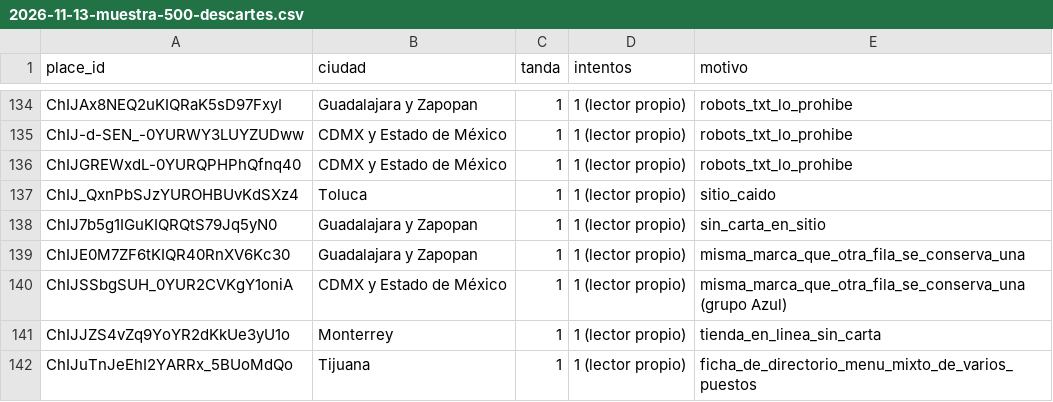
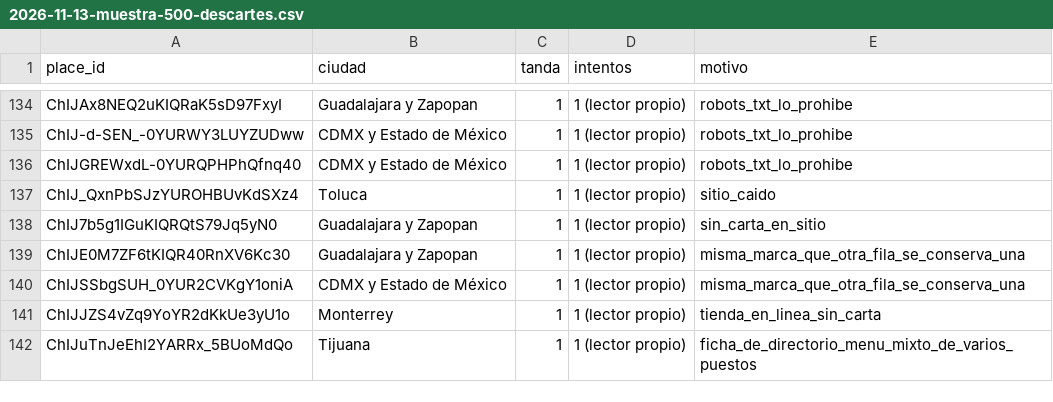
Before and after one commit to KlvinLopez/carta, a CSV file: docs/research/2026-11-13-muestra-500-descartes.csv, drawn as a sheet; only a part is shown, gaps mark what is left out.

```diff
--- a/docs/research/2026-11-13-muestra-500-descartes.csv
+++ b/docs/research/2026-11-13-muestra-500-descartes.csv
@@ -139,3 +139,3 @@ ChIJ7b5g1IGuKIQRQtS79Jq5yN0,Guadalajara y Zapopan,1,1 (lector propio),sin_carta_
 ChIJE0M7ZF6tKIQR40RnXV6Kc30,Guadalajara y Zapopan,1,1 (lector propio),misma_marca_que_otra_fila_se_conserva_una
-ChIJSSbgSUH_0YUR2CVKgY1oniA,CDMX y Estado de México,1,1 (lector propio),misma_marca_que_otra_fila_se_conserva_una (grupo Azul)
+ChIJSSbgSUH_0YUR2CVKgY1oniA,CDMX y Estado de México,1,1 (lector propio),misma_marca_que_otra_fila_se_conserva_una
 ChIJJZS4vZq9YoYR2dKkUe3yU1o,Monterrey,1,1 (lector propio),tienda_en_linea_sin_carta
```
Also changed, not shown: docs/research/2026-11-13-muestra-500-datos.csv, 6 other files.
